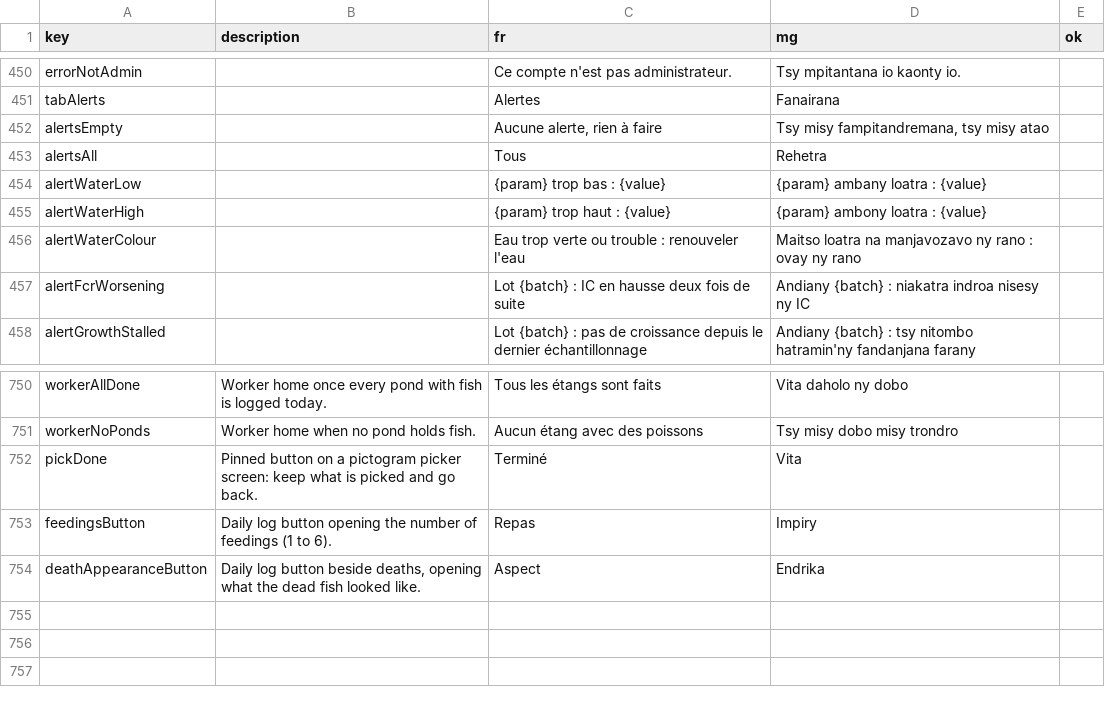
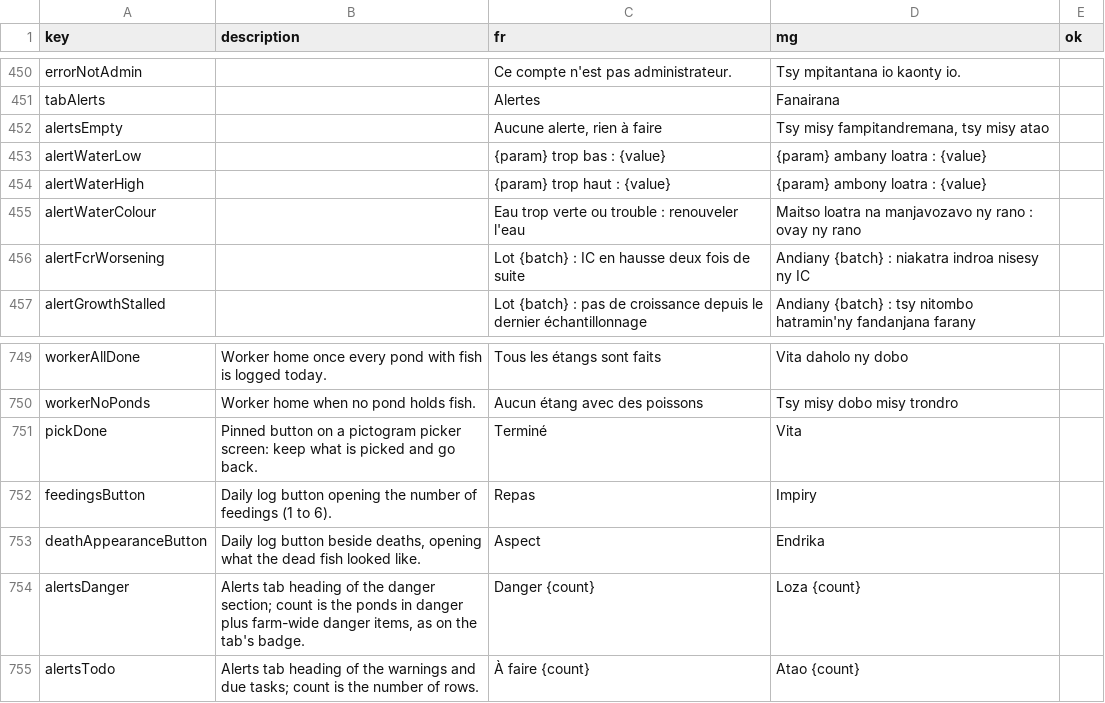
Before and after one commit to mahefatsiresy/dobo, a CSV file: docs/mg-review.csv, drawn as a sheet; only a part is shown, gaps mark what is left out.

```diff
--- a/docs/mg-review.csv
+++ b/docs/mg-review.csv
@@ -452,3 +452,2 @@ tabAlerts;;Alertes;Fanairana;
 alertsEmpty;;Aucune alerte, rien à faire;Tsy misy fampitandremana, tsy misy atao;
-alertsAll;;Tous;Rehetra;
 alertWaterLow;;{param} trop bas : {value};{param} ambany loatra : {value};
@@ -754 +753,3 @@ feedingsButton;Daily log button opening the number of feedings (1 to 6).;Repas;I
 deathAppearanceButton;Daily log button beside deaths, opening what the dead fish looked like.;Aspect;Endrika;
+alertsDanger;"Alerts tab heading of the danger section; count is the ponds in danger plus farm-wide danger items, as on the tab's badge.";Danger {count};Loza {count};
+alertsTodo;"Alerts tab heading of the warnings and due tasks; count is the number of rows.";À faire {count};Atao {count};
```
Also changed, not shown: 14 other files.
